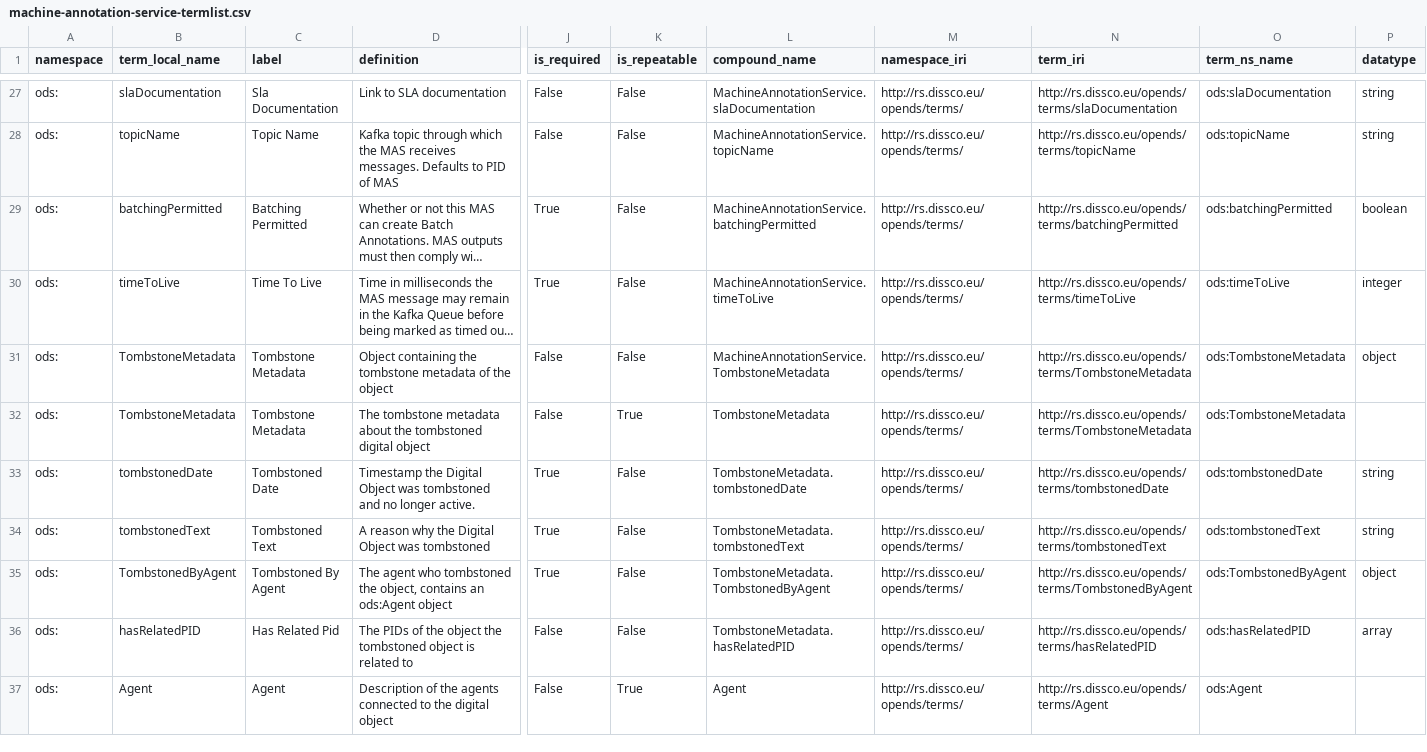
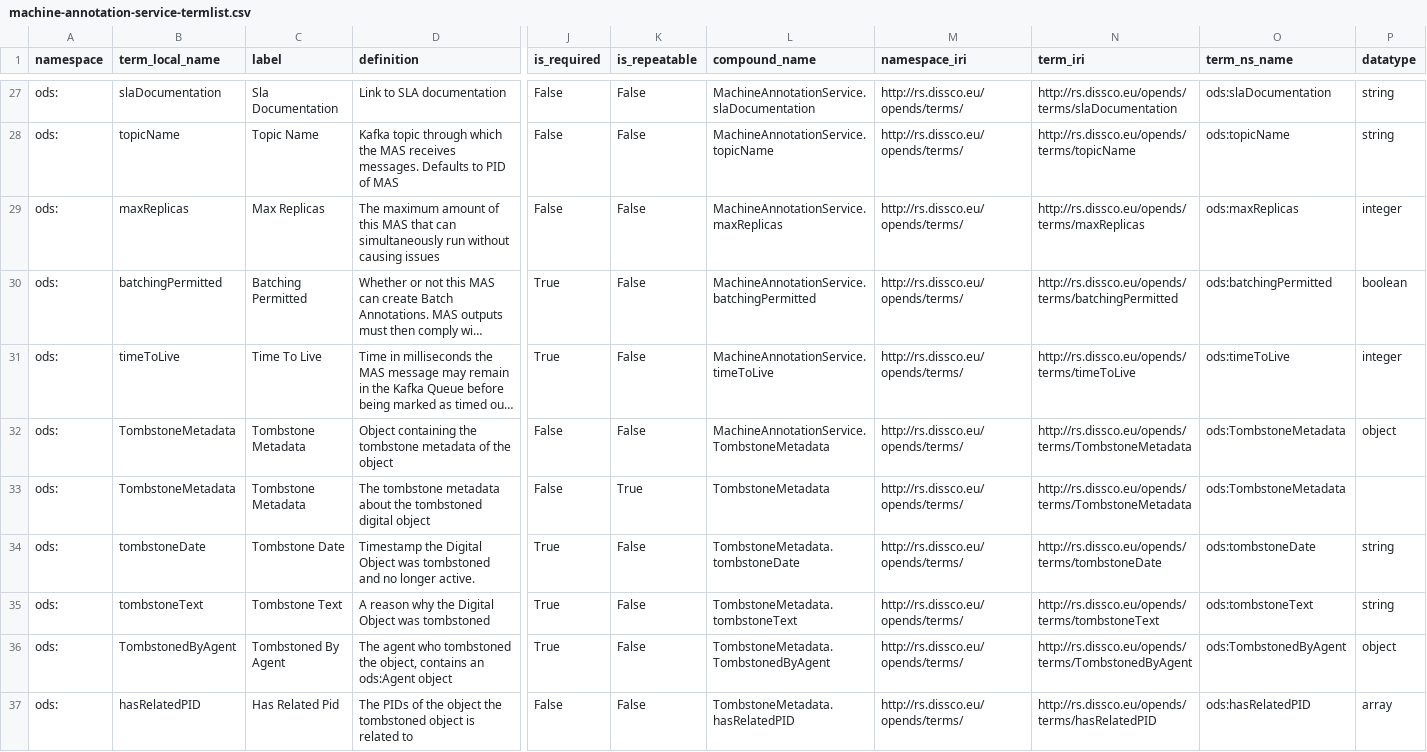
Before and after one commit to ben-norton/stadocgen, a CSV file: app/data/opends/machine-annotation-service-termlist.csv, drawn as a sheet; only a part is shown, gaps mark what is left out; the shorter side is filled out with more unchanged rows; long unchanged cells end in …; addresses are those after the commit; rows hold the shown columns only; the diff names each change by its address in the sheet, - before the commit and + after, or states it on an @@ line.

```diff
--- a/app/data/opends/machine-annotation-service-termlist.csv
+++ b/app/data/opends/machine-annotation-service-termlist.csv
+row 29: ods: | maxReplicas | Max Replicas | The maximum amount of this MAS that can simultaneously run without causing issues | False | False | MachineAnnotationService.maxReplicas | http://rs.dissco.eu/opends/terms/ | http://rs.dissco.eu/opends/terms/maxReplicas | ods:maxReplicas | integer
-B34 (term_local_name): tombstonedDate
+B34 (term_local_name): tombstoneDate
-C34 (label): Tombstoned Date
+C34 (label): Tombstone Date
-L34 (compound_name): TombstoneMetadata.tombstonedDate
+L34 (compound_name): TombstoneMetadata.tombstoneDate
-N34 (term_iri): http://rs.dissco.eu/opends/terms/tombstonedDate
+N34 (term_iri): http://rs.dissco.eu/opends/terms/tombstoneDate
-O34 (term_ns_name): ods:tombstonedDate
+O34 (term_ns_name): ods:tombstoneDate
-B35 (term_local_name): tombstonedText
+B35 (term_local_name): tombstoneText
-C35 (label): Tombstoned Text
+C35 (label): Tombstone Text
-L35 (compound_name): TombstoneMetadata.tombstonedText
+L35 (compound_name): TombstoneMetadata.tombstoneText
-N35 (term_iri): http://rs.dissco.eu/opends/terms/tombstonedText
+N35 (term_iri): http://rs.dissco.eu/opends/terms/tombstoneText
-O35 (term_ns_name): ods:tombstonedText
+O35 (term_ns_name): ods:tombstoneText
```
Also changed, not shown: app/data/opends/annotation-termlist.csv, app/data/opends/data-mapping-termlist.csv, 36 other files.
